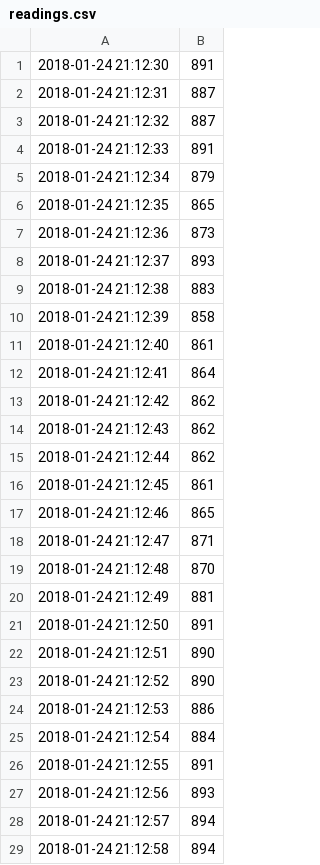
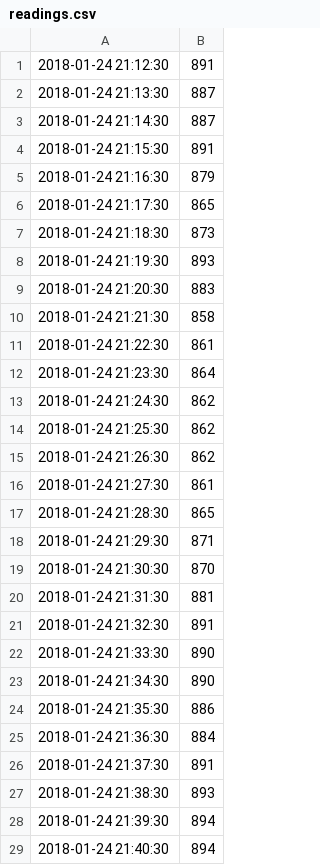
Before and after one commit to michaelshum123/SmartPlug-cljan-h3lui-m1shum-mil167-rly001, a CSV file: readings.csv, drawn as a sheet; only a part is shown; the diff covers the shown part only.

```diff
--- a/readings.csv
+++ b/readings.csv
@@ -1,29 +1,29 @@
 2018-01-24 21:12:30,891
-2018-01-24 21:12:31,887
-2018-01-24 21:12:32,887
-2018-01-24 21:12:33,891
-2018-01-24 21:12:34,879
-2018-01-24 21:12:35,865
-2018-01-24 21:12:36,873
-2018-01-24 21:12:37,893
-2018-01-24 21:12:38,883
-2018-01-24 21:12:39,858
-2018-01-24 21:12:40,861
-2018-01-24 21:12:41,864
-2018-01-24 21:12:42,862
-2018-01-24 21:12:43,862
-2018-01-24 21:12:44,862
-2018-01-24 21:12:45,861
-2018-01-24 21:12:46,865
-2018-01-24 21:12:47,871
-2018-01-24 21:12:48,870
-2018-01-24 21:12:49,881
-2018-01-24 21:12:50,891
-2018-01-24 21:12:51,890
-2018-01-24 21:12:52,890
-2018-01-24 21:12:53,886
-2018-01-24 21:12:54,884
-2018-01-24 21:12:55,891
-2018-01-24 21:12:56,893
-2018-01-24 21:12:57,894
-2018-01-24 21:12:58,894
+2018-01-24 21:13:30,887
+2018-01-24 21:14:30,887
+2018-01-24 21:15:30,891
+2018-01-24 21:16:30,879
+2018-01-24 21:17:30,865
+2018-01-24 21:18:30,873
+2018-01-24 21:19:30,893
+2018-01-24 21:20:30,883
+2018-01-24 21:21:30,858
+2018-01-24 21:22:30,861
+2018-01-24 21:23:30,864
+2018-01-24 21:24:30,862
+2018-01-24 21:25:30,862
+2018-01-24 21:26:30,862
+2018-01-24 21:27:30,861
+2018-01-24 21:28:30,865
+2018-01-24 21:29:30,871
+2018-01-24 21:30:30,870
+2018-01-24 21:31:30,881
+2018-01-24 21:32:30,891
+2018-01-24 21:33:30,890
+2018-01-24 21:34:30,890
+2018-01-24 21:35:30,886
+2018-01-24 21:36:30,884
+2018-01-24 21:37:30,891
+2018-01-24 21:38:30,893
+2018-01-24 21:39:30,894
+2018-01-24 21:40:30,894
```
Also changed, not shown: 31 edited cells elsewhere in this file, 1 other file.
